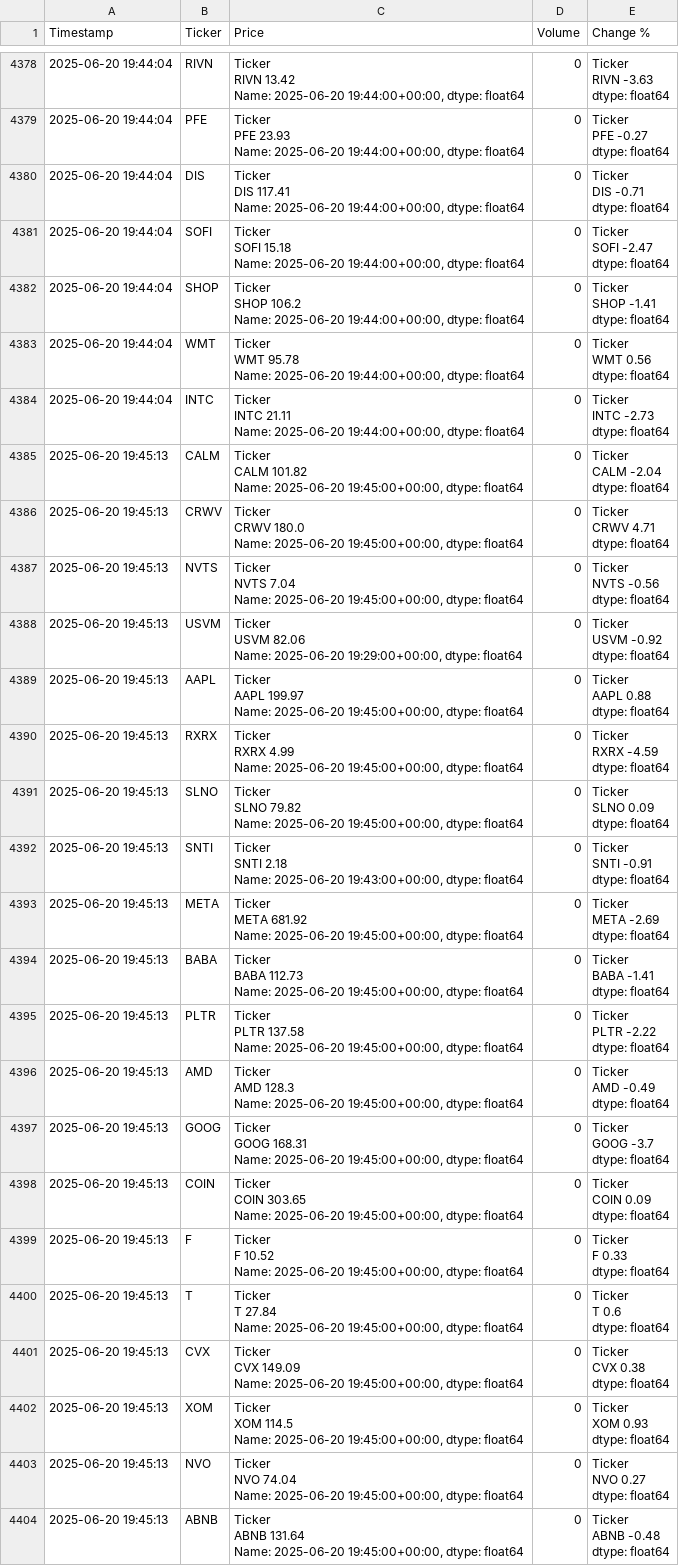
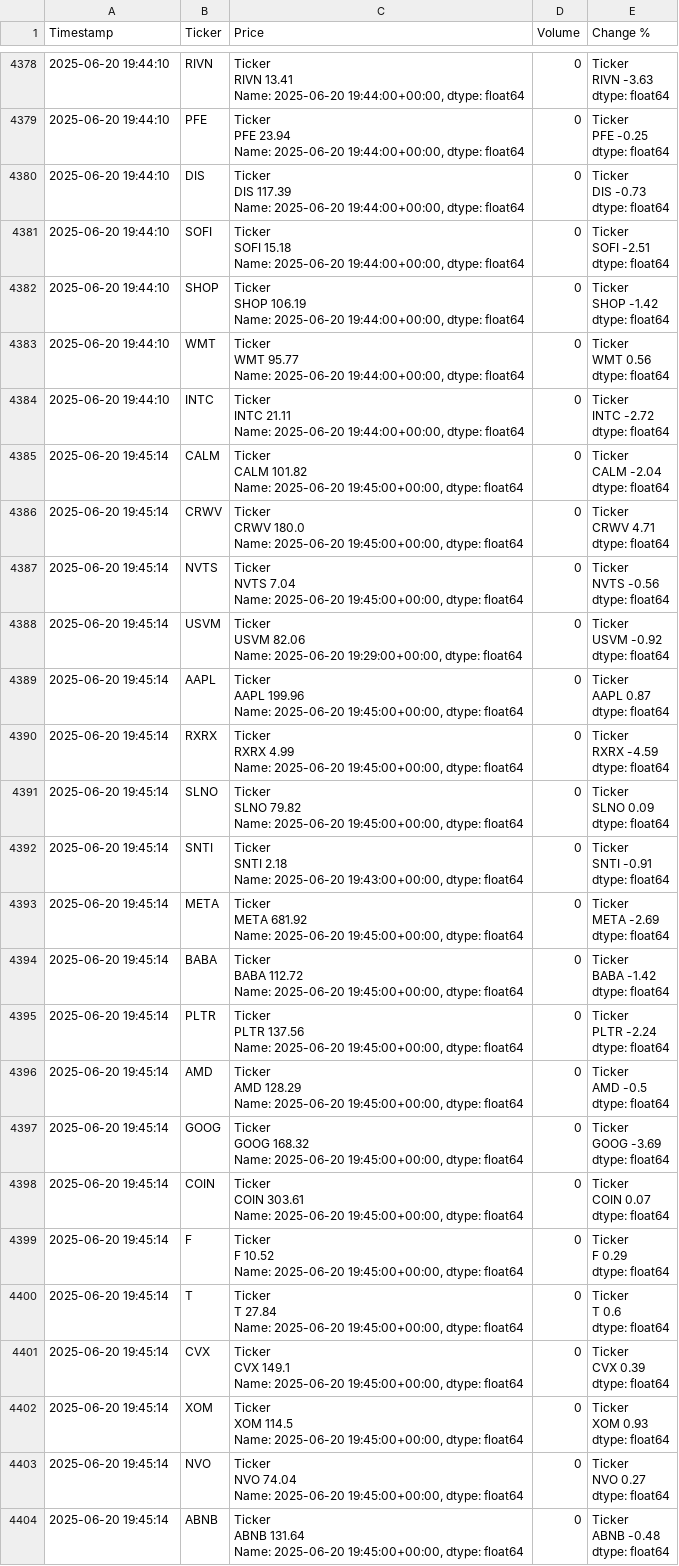
Before and after one commit to dbarber530/Logger3.0, a CSV file: data/log.csv, drawn as a sheet; only a part is shown, gaps mark what is left out; ↵ is a line break in a cell; the diff covers the shown part only; the diff names each change by its address in the sheet, - before the commit and + after, or states it on an @@ line.

```diff
--- a/data/log.csv
+++ b/data/log.csv
-A4378:A4384 (Timestamp): 2025-06-20 19:44:04
+A4378:A4384 (Timestamp): 2025-06-20 19:44:10
-C4378 (Price): Ticker ↵ RIVN 13.42 ↵ Name: 2025-06-20…
+C4378 (Price): Ticker ↵ RIVN 13.41 ↵ Name: 2025-06-20…
-C4379 (Price): Ticker ↵ PFE 23.93 ↵ Name: 2025-06-20…
+C4379 (Price): Ticker ↵ PFE 23.94 ↵ Name: 2025-06-20…
-E4379 (Change %): Ticker ↵ PFE -0.27 ↵ dtype: float64
+E4379 (Change %): Ticker ↵ PFE -0.25 ↵ dtype: float64
-C4380 (Price): Ticker ↵ DIS 117.41 ↵ Name: 2025-06-20…
+C4380 (Price): Ticker ↵ DIS 117.39 ↵ Name: 2025-06-20…
-E4380 (Change %): Ticker ↵ DIS -0.71 ↵ dtype: float64
+E4380 (Change %): Ticker ↵ DIS -0.73 ↵ dtype: float64
-E4381 (Change %): Ticker ↵ SOFI -2.47 ↵ dtype: float64
+E4381 (Change %): Ticker ↵ SOFI -2.51 ↵ dtype: float64
-C4382 (Price): Ticker ↵ SHOP 106.2 ↵ Name: 2025-06-20…
+C4382 (Price): Ticker ↵ SHOP 106.19 ↵ Name: 2025-06-20…
-E4382 (Change %): Ticker ↵ SHOP -1.41 ↵ dtype: float64
+E4382 (Change %): Ticker ↵ SHOP -1.42 ↵ dtype: float64
-C4383 (Price): Ticker ↵ WMT 95.78 ↵ Name: 2025-06-20…
+C4383 (Price): Ticker ↵ WMT 95.77 ↵ Name: 2025-06-20…
-E4384 (Change %): Ticker ↵ INTC -2.73 ↵ dtype: float64
+E4384 (Change %): Ticker ↵ INTC -2.72 ↵ dtype: float64
-A4385:A4404 (Timestamp): 2025-06-20 19:45:13
+A4385:A4404 (Timestamp): 2025-06-20 19:45:14
-C4389 (Price): Ticker ↵ AAPL 199.97 ↵ Name: 2025-06-20…
+C4389 (Price): Ticker ↵ AAPL 199.96 ↵ Name: 2025-06-20…
-E4389 (Change %): Ticker ↵ AAPL 0.88 ↵ dtype: float64
+E4389 (Change %): Ticker ↵ AAPL 0.87 ↵ dtype: float64
-C4394 (Price): Ticker ↵ BABA 112.73 ↵ Name: 2025-06-20…
+C4394 (Price): Ticker ↵ BABA 112.72 ↵ Name: 2025-06-20…
-E4394 (Change %): Ticker ↵ BABA -1.41 ↵ dtype: float64
+E4394 (Change %): Ticker ↵ BABA -1.42 ↵ dtype: float64
-C4395 (Price): Ticker ↵ PLTR 137.58 ↵ Name: 2025-06-20…
+C4395 (Price): Ticker ↵ PLTR 137.56 ↵ Name: 2025-06-20…
-E4395 (Change %): Ticker ↵ PLTR -2.22 ↵ dtype: float64
+E4395 (Change %): Ticker ↵ PLTR -2.24 ↵ dtype: float64
-C4396 (Price): Ticker ↵ AMD 128.3 ↵ Name: 2025-06-20…
+C4396 (Price): Ticker ↵ AMD 128.29 ↵ Name: 2025-06-20…
-E4396 (Change %): Ticker ↵ AMD -0.49 ↵ dtype: float64
+E4396 (Change %): Ticker ↵ AMD -0.5 ↵ dtype: float64
-C4397 (Price): Ticker ↵ GOOG 168.31 ↵ Name: 2025-06-20…
+C4397 (Price): Ticker ↵ GOOG 168.32 ↵ Name: 2025-06-20…
-E4397 (Change %): Ticker ↵ GOOG -3.7 ↵ dtype: float64
+E4397 (Change %): Ticker ↵ GOOG -3.69 ↵ dtype: float64
-C4398 (Price): Ticker ↵ COIN 303.65 ↵ Name: 2025-06-20…
+C4398 (Price): Ticker ↵ COIN 303.61 ↵ Name: 2025-06-20…
-E4398 (Change %): Ticker ↵ COIN 0.09 ↵ dtype: float64
+E4398 (Change %): Ticker ↵ COIN 0.07 ↵ dtype: float64
-E4399 (Change %): Ticker ↵ F 0.33 ↵ dtype: float64
+E4399 (Change %): Ticker ↵ F 0.29 ↵ dtype: float64
-C4401 (Price): Ticker ↵ CVX 149.09 ↵ Name: 2025-06-20…
+C4401 (Price): Ticker ↵ CVX 149.1 ↵ Name: 2025-06-20…
-E4401 (Change %): Ticker ↵ CVX 0.38 ↵ dtype: float64
+E4401 (Change %): Ticker ↵ CVX 0.39 ↵ dtype: float64
```
Also changed, not shown: 123 edited cells elsewhere in this file.
